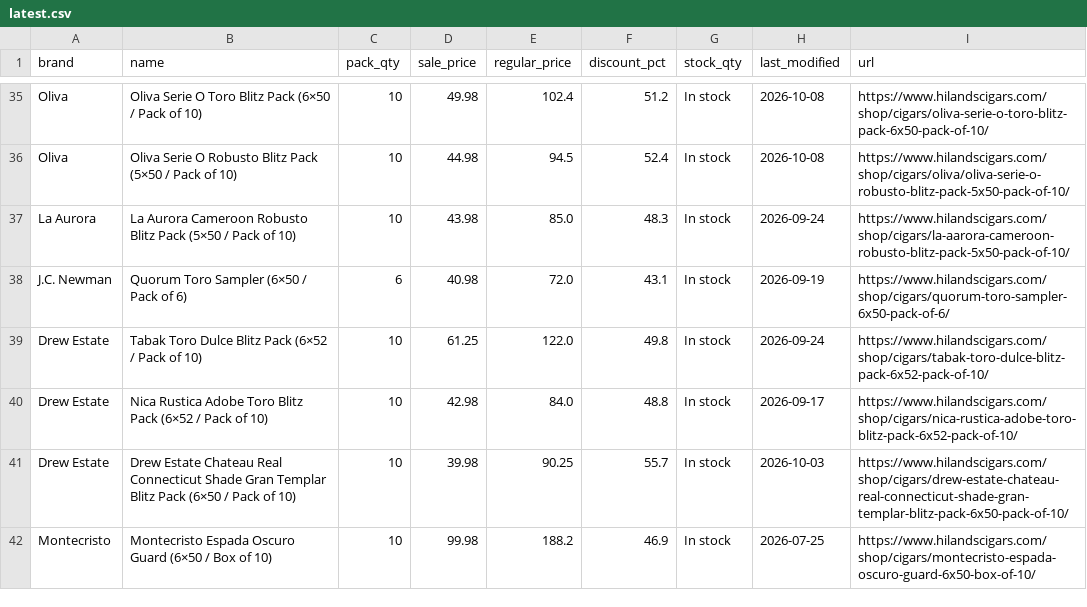
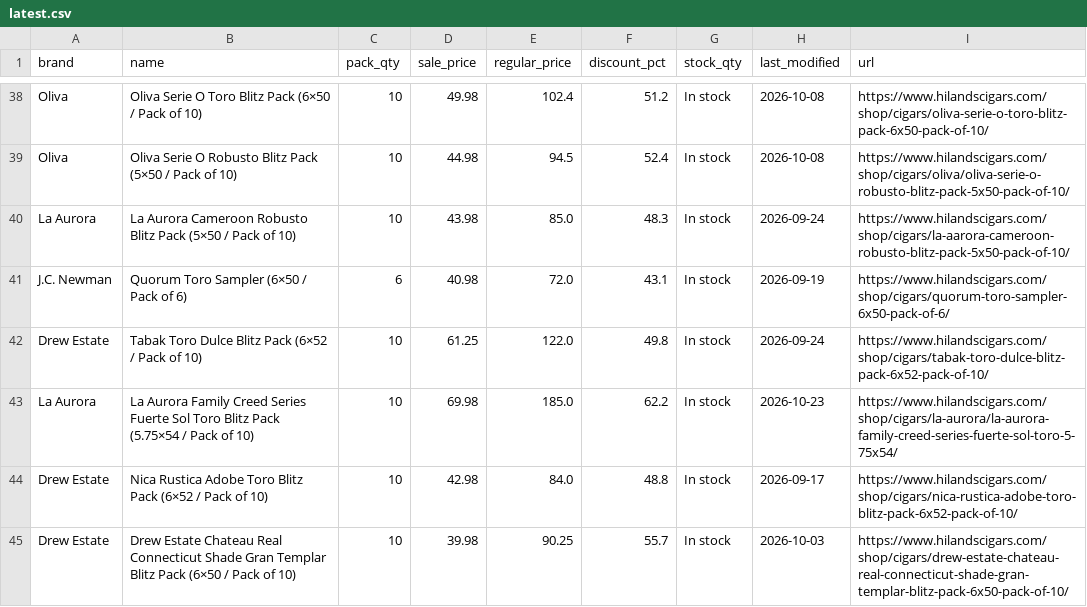
Before and after one commit to wolverinepeltz/cigars, a CSV file: data/latest.csv, drawn as a sheet; only a part is shown, gaps mark what is left out; the shorter side is filled out with more unchanged rows; the diff covers the shown part only; the diff names each change by its address in the sheet, - before the commit and + after, or states it on an @@ line.

```diff
--- a/data/latest.csv
+++ b/data/latest.csv
+row 43: La Aurora | La Aurora Family Creed Series Fuerte Sol Toro Blitz Pack (5.75×54 / Pack of 10) | 10 | 69.98 | 185.0 | 62.2 | In stock | 2026-10-23 | https://www.hilandscigars.com/shop/cigars/la-aurora/la-aurora-family-creed-series-fuerte-sol-toro-5-75x54/
```
Also changed, not shown: 7 added rows and 2 removed rows elsewhere in this file, 2 other files.
